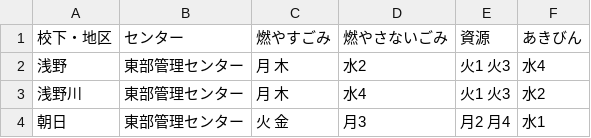
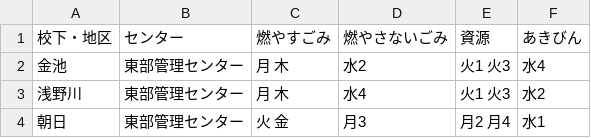
Before and after one commit to koyamalmsteen/5374, a CSV file: data/area_days.csv, drawn as a sheet; only a part is shown.

Commit message:
Update area_days.csv

```diff
--- a/data/area_days.csv
+++ b/data/area_days.csv
@@ -1,3 +1,3 @@
 校下・地区,センター,燃やすごみ,燃やさないごみ,資源,あきびん
-浅野,東部管理センター,月 木,水2,火1 火3,水4
+金池,東部管理センター,月 木,水2,火1 火3,水4
 浅野川,東部管理センター,月 木,水4,火1 火3,水2
```
